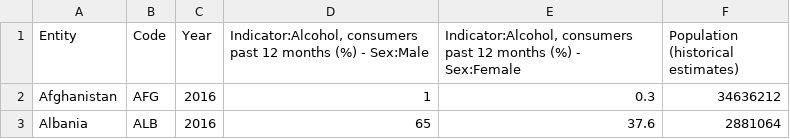
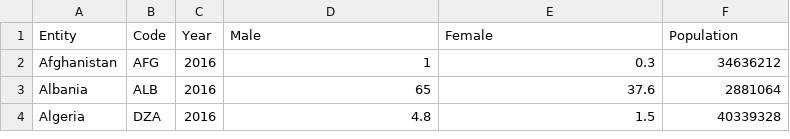
Before and after one commit to dyan0033/Assignment-W10-Vis-1, a CSV file: Alcohol male vs female.csv, drawn as a sheet; only a part is shown; the shorter side is filled out with more unchanged rows.

Commit message:
Update Alcohol male vs female.csv

```diff
--- a/Alcohol male vs female.csv
+++ b/Alcohol male vs female.csv
@@ -1,2 +1,2 @@
-Entity,Code,Year,"Indicator:Alcohol, consumers past 12 months (%) - Sex:Male","Indicator:Alcohol, consumers past 12 months (%) - Sex:Female",Population (historical estimates)
+Entity,Code,Year,Male,Female,Population
 Afghanistan,AFG,2016,1,0.3,34636212
```
